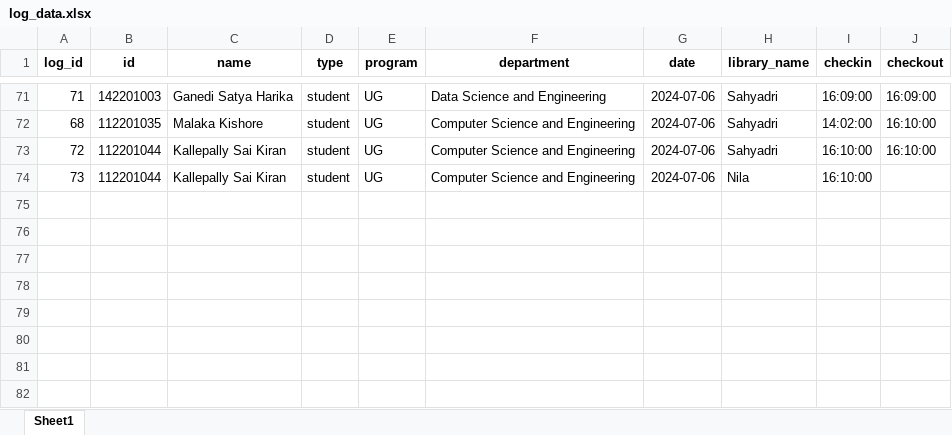
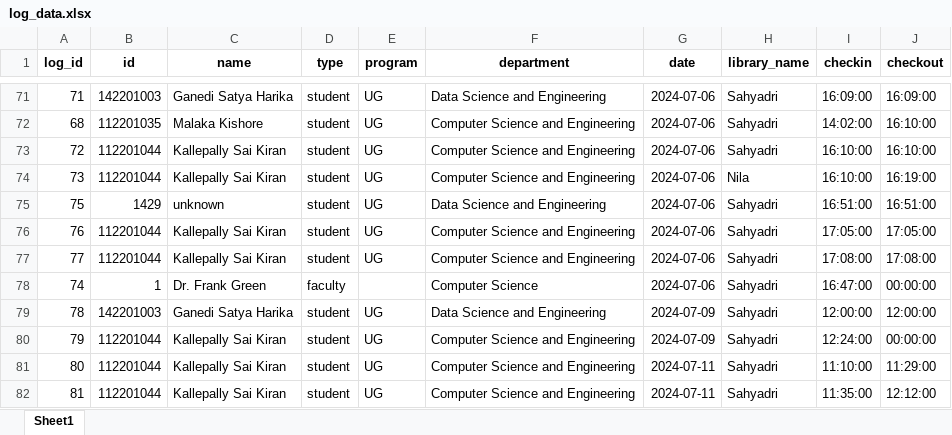
Before and after one commit to Awake-ctrl/library-check-in-dbms-project-, an Excel workbook: log_data.xlsx, sheet Sheet1, drawn as a sheet; only a part is shown, gaps mark what is left out; values as stored, in another font and other column widths than the file's, no borders; the diff names each change by its address in the sheet, - before the commit and + after, or states it on an @@ line.

```diff
--- a/log_data.xlsx (sheet Sheet1)
+++ b/log_data.xlsx (sheet Sheet1)
-J74 (checkout): (empty)
+J74 (checkout): 16:19:00
+row 75: 75 | 1429 | unknown | student | UG | Data Science and Engineering | 2024-07-06 | Sahyadri | 16:51:00 | 16:51:00
+row 76: 76 | 112201044 | Kallepally Sai Kiran | student | UG | Computer Science and Engineering | 2024-07-06 | Sahyadri | 17:05:00 | 17:05:00
+row 77: 77 | 112201044 | Kallepally Sai Kiran | student | UG | Computer Science and Engineering | 2024-07-06 | Sahyadri | 17:08:00 | 17:08:00
+row 78: 74 | 1 | Dr. Frank Green | faculty |  | Computer Science | 2024-07-06 | Sahyadri | 16:47:00 | 00:00:00
+row 79: 78 | 142201003 | Ganedi Satya Harika | student | UG | Data Science and Engineering | 2024-07-09 | Sahyadri | 12:00:00 | 12:00:00
+row 80: 79 | 112201044 | Kallepally Sai Kiran | student | UG | Computer Science and Engineering | 2024-07-09 | Sahyadri | 12:24:00 | 00:00:00
+row 81: 80 | 112201044 | Kallepally Sai Kiran | student | UG | Computer Science and Engineering | 2024-07-11 | Sahyadri | 11:10:00 | 11:29:00
+row 82: 81 | 112201044 | Kallepally Sai Kiran | student | UG | Computer Science and Engineering | 2024-07-11 | Sahyadri | 11:35:00 | 12:12:00
```
Also changed, not shown: 25 other files.
